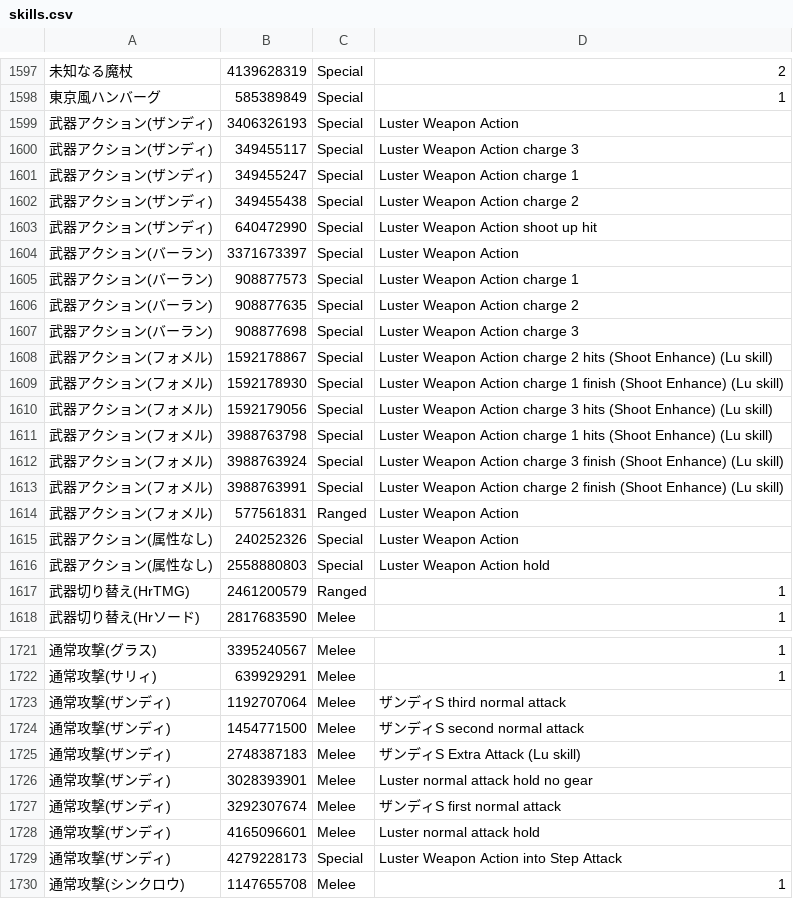
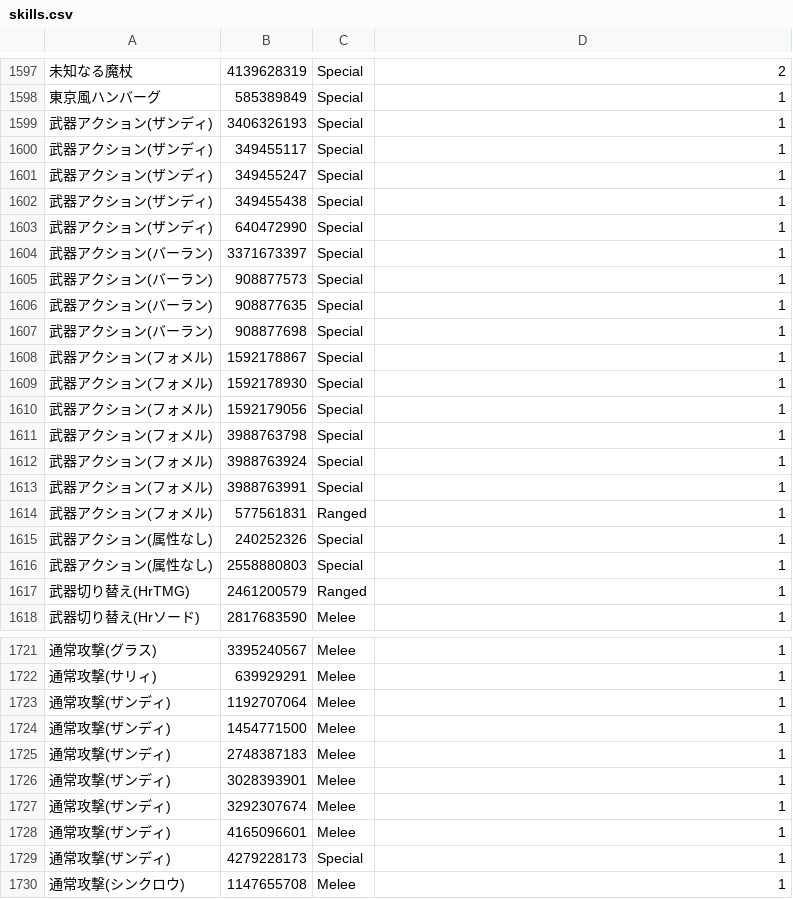
Before and after one commit to Root-Vul/opcsv, a CSV file: skills.csv, drawn as a sheet; only a part is shown, gaps mark what is left out; the diff covers the shown part only; the diff names each change by its address in the sheet, - before the commit and + after, or states it on an @@ line.

Commit message:
Update skills.csv

```diff
--- a/skills.csv
+++ b/skills.csv
-D1599: Luster Weapon Action
+D1599: 1
-D1600: Luster Weapon Action charge 3
+D1600: 1
-D1601: Luster Weapon Action charge 1
+D1601: 1
-D1602: Luster Weapon Action charge 2
+D1602: 1
-D1603: Luster Weapon Action shoot up hit
+D1603: 1
-D1604: Luster Weapon Action
+D1604: 1
-D1605: Luster Weapon Action charge 1
+D1605: 1
-D1606: Luster Weapon Action charge 2
+D1606: 1
-D1607: Luster Weapon Action charge 3
+D1607: 1
-D1608: Luster Weapon Action charge 2 hits (Shoot Enhance) (Lu skill)
+D1608: 1
-D1609: Luster Weapon Action charge 1 finish (Shoot Enhance) (Lu skill)
+D1609: 1
-D1610: Luster Weapon Action charge 3 hits (Shoot Enhance) (Lu skill)
+D1610: 1
-D1611: Luster Weapon Action charge 1 hits (Shoot Enhance) (Lu skill)
+D1611: 1
-D1612: Luster Weapon Action charge 3 finish (Shoot Enhance) (Lu skill)
+D1612: 1
-D1613: Luster Weapon Action charge 2 finish (Shoot Enhance) (Lu skill)
+D1613: 1
-D1614:D1615: Luster Weapon Action
+D1614:D1615: 1
-D1616: Luster Weapon Action hold
+D1616: 1
-D1723: ザンディS third normal attack
+D1723: 1
-D1724: ザンディS second normal attack
+D1724: 1
-D1725: ザンディS Extra Attack (Lu skill)
+D1725: 1
-D1726: Luster normal attack hold no gear
+D1726: 1
-D1727: ザンディS first normal attack
+D1727: 1
-D1728: Luster normal attack hold
+D1728: 1
-D1729: Luster Weapon Action into Step Attack
+D1729: 1
```
Also changed, not shown: 78 edited cells elsewhere in this file.
